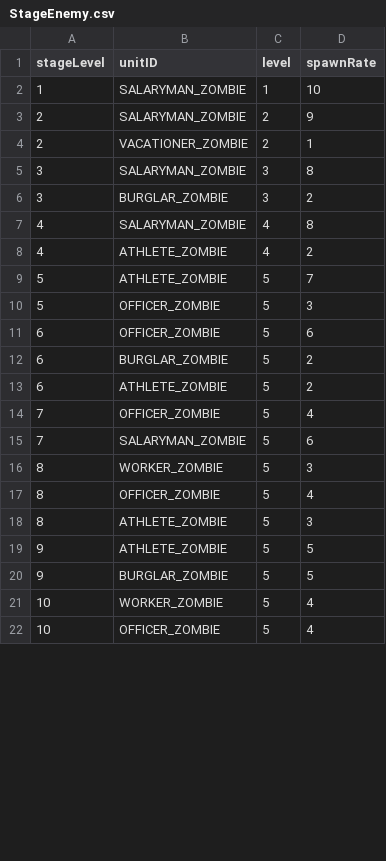
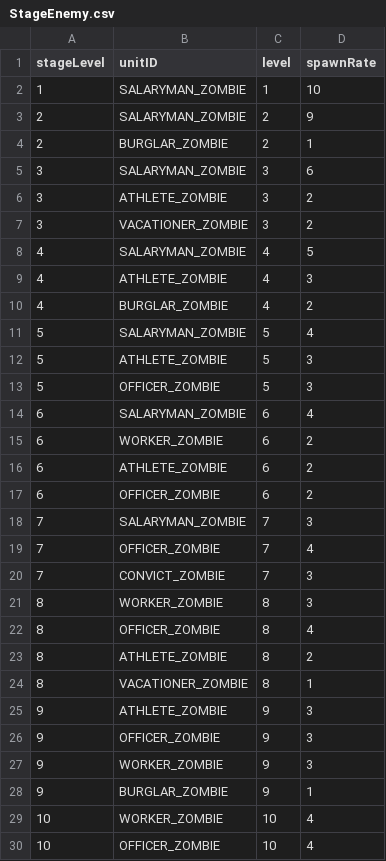
Before and after one commit to ionic5/02-ap, a CSV file: TaskForce.AP.Client/Assets/Addressables/GameData/StageEnemy.csv, drawn as a sheet; only a part is shown; the diff covers the shown part only.

```diff
--- a/TaskForce.AP.Client/Assets/Addressables/GameData/StageEnemy.csv
+++ b/TaskForce.AP.Client/Assets/Addressables/GameData/StageEnemy.csv
@@ -3,20 +3,28 @@ stageLevel,unitID,level,spawnRate
 2,SALARYMAN_ZOMBIE,2,9
-2,VACATIONER_ZOMBIE,2,1
-3,SALARYMAN_ZOMBIE,3,8
-3,BURGLAR_ZOMBIE,3,2
-4,SALARYMAN_ZOMBIE,4,8
-4,ATHLETE_ZOMBIE,4,2
-5,ATHLETE_ZOMBIE,5,7
+2,BURGLAR_ZOMBIE,2,1
+3,SALARYMAN_ZOMBIE,3,6
+3,ATHLETE_ZOMBIE,3,2
+3,VACATIONER_ZOMBIE,3,2
+4,SALARYMAN_ZOMBIE,4,5
+4,ATHLETE_ZOMBIE,4,3
+4,BURGLAR_ZOMBIE,4,2
+5,SALARYMAN_ZOMBIE,5,4
+5,ATHLETE_ZOMBIE,5,3
 5,OFFICER_ZOMBIE,5,3
-6,OFFICER_ZOMBIE,5,6
-6,BURGLAR_ZOMBIE,5,2
-6,ATHLETE_ZOMBIE,5,2
-7,OFFICER_ZOMBIE,5,4
-7,SALARYMAN_ZOMBIE,5,6
-8,WORKER_ZOMBIE,5,3
-8,OFFICER_ZOMBIE,5,4
-8,ATHLETE_ZOMBIE,5,3
-9,ATHLETE_ZOMBIE,5,5
-9,BURGLAR_ZOMBIE,5,5
-10,WORKER_ZOMBIE,5,4
-10,OFFICER_ZOMBIE,5,4
+6,SALARYMAN_ZOMBIE,6,4
+6,WORKER_ZOMBIE,6,2
+6,ATHLETE_ZOMBIE,6,2
+6,OFFICER_ZOMBIE,6,2
+7,SALARYMAN_ZOMBIE,7,3
+7,OFFICER_ZOMBIE,7,4
+7,CONVICT_ZOMBIE,7,3
+8,WORKER_ZOMBIE,8,3
+8,OFFICER_ZOMBIE,8,4
+8,ATHLETE_ZOMBIE,8,2
+8,VACATIONER_ZOMBIE,8,1
+9,ATHLETE_ZOMBIE,9,3
+9,OFFICER_ZOMBIE,9,3
+9,WORKER_ZOMBIE,9,3
+9,BURGLAR_ZOMBIE,9,1
+10,WORKER_ZOMBIE,10,4
+10,OFFICER_ZOMBIE,10,4
```
Also changed, not shown: 9 added rows, 2 removed rows and 50 edited cells elsewhere in this file, TaskForce.AP.Client/Assets/Addressables/GameData/BaseAttribute.csv, TaskForce.AP.Client/Assets/Addressables/GameData/LevelCoefficient.csv, 4 other files.
